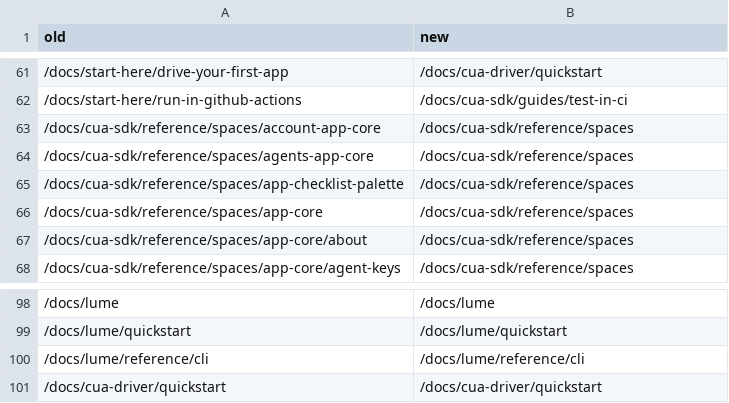
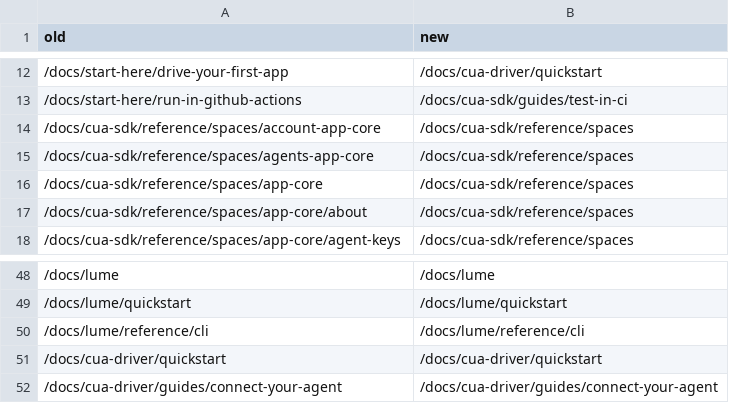
Before and after one commit to hxy91819/cua, a CSV file: docs/redirects-ia-2026-10.csv, drawn as a sheet; only a part is shown, gaps mark what is left out; the diff covers the shown part only.

```diff
--- a/docs/redirects-ia-2026-10.csv
+++ b/docs/redirects-ia-2026-10.csv
@@ -64,3 +15,2 @@ old,new
 /docs/cua-sdk/reference/spaces/agents-app-core,/docs/cua-sdk/reference/spaces
-/docs/cua-sdk/reference/spaces/app-checklist-palette,/docs/cua-sdk/reference/spaces
 /docs/cua-sdk/reference/spaces/app-core,/docs/cua-sdk/reference/spaces
@@ -101 +51,2 @@ old,new
 /docs/cua-driver/quickstart,/docs/cua-driver/quickstart
+/docs/cua-driver/guides/connect-your-agent,/docs/cua-driver/guides/connect-your-agent
```
Also changed, not shown: 3 added rows, 52 removed rows and 1 edited cell elsewhere in this file, 48 other files.
